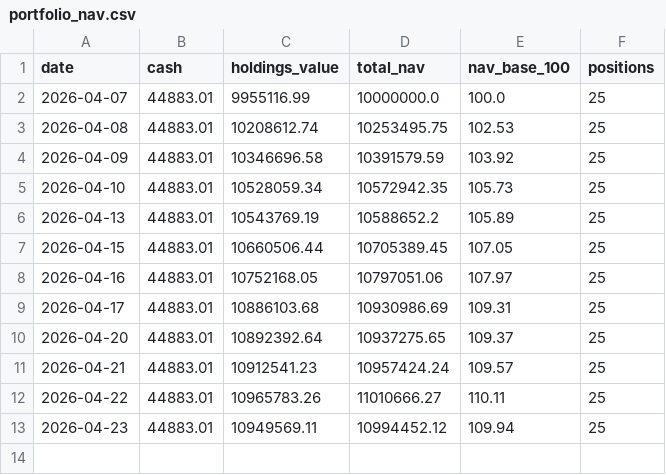
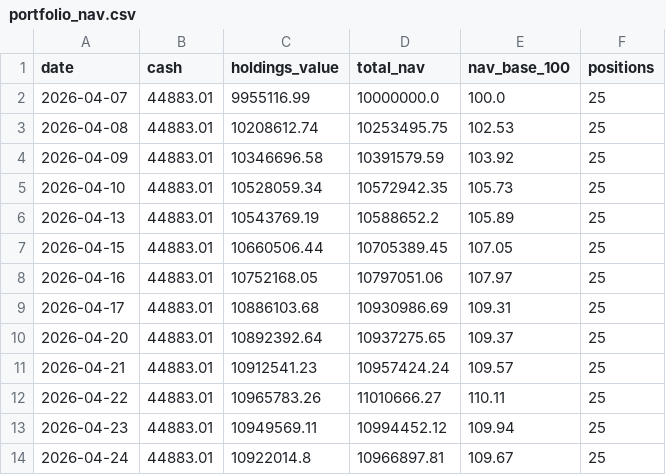
Before and after one commit to Vidyasagar29/equity-portfolio, a CSV file: data/portfolio_nav.csv, drawn as a sheet; the diff names each change by its address in the sheet, - before the commit and + after, or states it on an @@ line.

```diff
--- a/data/portfolio_nav.csv
+++ b/data/portfolio_nav.csv
+row 14: 2026-04-24 | 44883.01 | 10922014.8 | 10966897.81 | 109.67 | 25
```
Also changed, not shown: data/portfolio_positions.csv, 9 other files.
